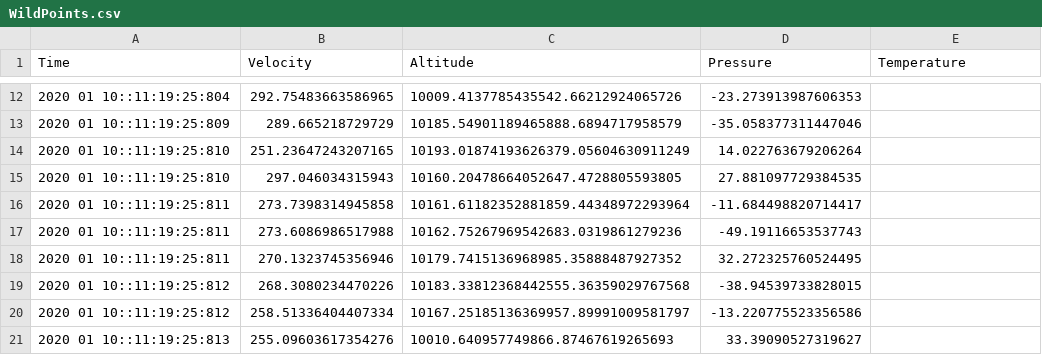
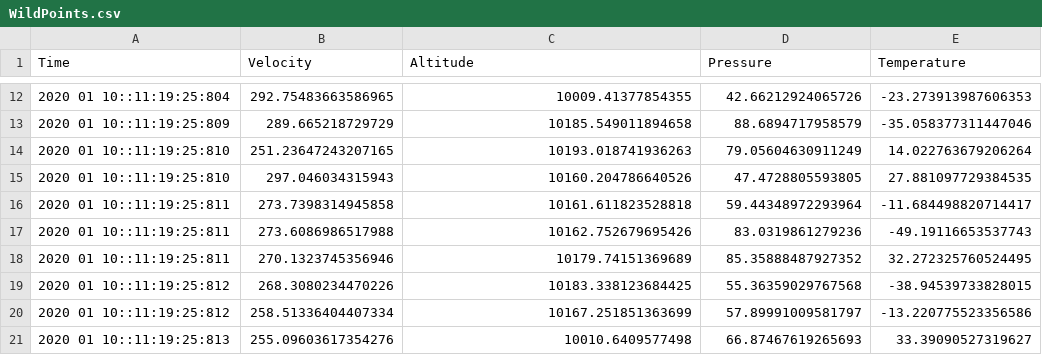
Before and after one commit to Carlwasinfected/SWE264P_Labs, a CSV file: src/main/java/Lab1/MyCaseOutput/WildPoints.csv, drawn as a sheet; only a part is shown, gaps mark what is left out; the diff covers the shown part only.

```diff
--- a/src/main/java/Lab1/MyCaseOutput/WildPoints.csv
+++ b/src/main/java/Lab1/MyCaseOutput/WildPoints.csv
@@ -12,10 +12,10 @@ Time,Velocity,Altitude,Pressure,Temperature
-2020 01 10::11:19:25:804,292.75483663586965,10009.4137785435542.66212924065726,-23.273913987606353
-2020 01 10::11:19:25:809,289.665218729729,10185.54901189465888.6894717958579,-35.058377311447046
-2020 01 10::11:19:25:810,251.23647243207165,10193.01874193626379.05604630911249,14.022763679206264
-2020 01 10::11:19:25:810,297.046034315943,10160.20478664052647.4728805593805,27.881097729384535
-2020 01 10::11:19:25:811,273.7398314945858,10161.61182352881859.44348972293964,-11.684498820714417
-2020 01 10::11:19:25:811,273.6086986517988,10162.75267969542683.0319861279236,-49.19116653537743
-2020 01 10::11:19:25:811,270.1323745356946,10179.7415136968985.35888487927352,32.272325760524495
-2020 01 10::11:19:25:812,268.3080234470226,10183.33812368442555.36359029767568,-38.94539733828015
-2020 01 10::11:19:25:812,258.51336404407334,10167.25185136369957.89991009581797,-13.220775523356586
-2020 01 10::11:19:25:813,255.09603617354276,10010.640957749866.87467619265693,33.39090527319627
+2020 01 10::11:19:25:804,292.75483663586965,10009.41377854355,42.66212924065726,-23.273913987606353
+2020 01 10::11:19:25:809,289.665218729729,10185.549011894658,88.6894717958579,-35.058377311447046
+2020 01 10::11:19:25:810,251.23647243207165,10193.018741936263,79.05604630911249,14.022763679206264
+2020 01 10::11:19:25:810,297.046034315943,10160.204786640526,47.4728805593805,27.881097729384535
+2020 01 10::11:19:25:811,273.7398314945858,10161.611823528818,59.44348972293964,-11.684498820714417
+2020 01 10::11:19:25:811,273.6086986517988,10162.752679695426,83.0319861279236,-49.19116653537743
+2020 01 10::11:19:25:811,270.1323745356946,10179.74151369689,85.35888487927352,32.272325760524495
+2020 01 10::11:19:25:812,268.3080234470226,10183.338123684425,55.36359029767568,-38.94539733828015
+2020 01 10::11:19:25:812,258.51336404407334,10167.251851363699,57.89991009581797,-13.220775523356586
+2020 01 10::11:19:25:813,255.09603617354276,10010.6409577498,66.87467619265693,33.39090527319627
```
Also changed, not shown: 33 edited cells elsewhere in this file, src/main/java/Lab1/SystemB/WildPoints.csv, 1 other file.
